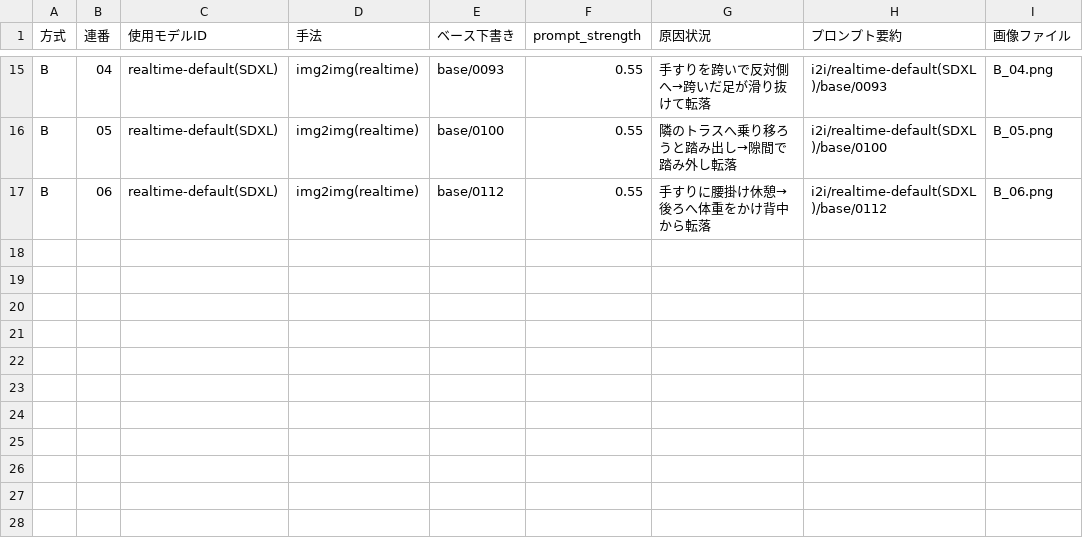
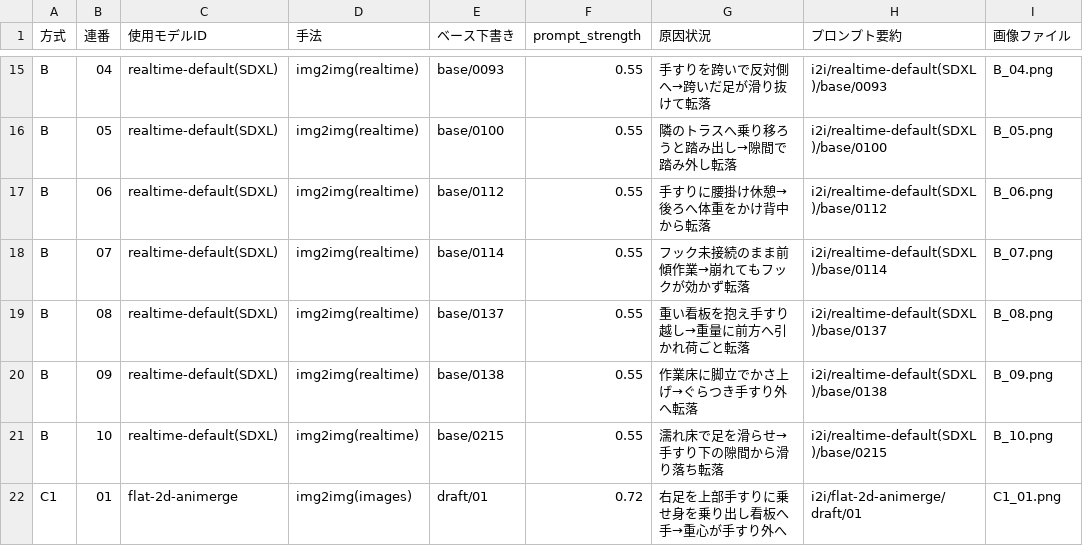
Before and after one commit to kameking-lab/safe1-imgreview, a CSV file: gen_modelslab_v1/index.csv, drawn as a sheet; only a part is shown, gaps mark what is left out.

Commit message:
ModelsLab gen: 20枚保存 (方式A/B/C1/C2・5枚ごとpush・非破壊)

```diff
--- a/gen_modelslab_v1/index.csv
+++ b/gen_modelslab_v1/index.csv
@@ -17 +17,6 @@ B,05,realtime-default(SDXL),img2img(realtime),base/0100,0.55,"隣のトラスへ
 B,06,realtime-default(SDXL),img2img(realtime),base/0112,0.55,"手すりに腰掛け休憩→後ろへ体重をかけ背中から転落","i2i/realtime-default(SDXL)/base/0112",B_06.png
+B,07,realtime-default(SDXL),img2img(realtime),base/0114,0.55,"フック未接続のまま前傾作業→崩れてもフックが効かず転落","i2i/realtime-default(SDXL)/base/0114",B_07.png
+B,08,realtime-default(SDXL),img2img(realtime),base/0137,0.55,"重い看板を抱え手すり越し→重量に前方へ引かれ荷ごと転落","i2i/realtime-default(SDXL)/base/0137",B_08.png
+B,09,realtime-default(SDXL),img2img(realtime),base/0138,0.55,"作業床に脚立でかさ上げ→ぐらつき手すり外へ転落","i2i/realtime-default(SDXL)/base/0138",B_09.png
+B,10,realtime-default(SDXL),img2img(realtime),base/0215,0.55,"濡れ床で足を滑らせ→手すり下の隙間から滑り落ち転落","i2i/realtime-default(SDXL)/base/0215",B_10.png
+C1,01,flat-2d-animerge,img2img(images),draft/01,0.72,"右足を上部手すりに乗せ身を乗り出し看板へ手→重心が手すり外へ","i2i/flat-2d-animerge/draft/01",C1_01.png
```
Also changed, not shown: 5 other files.
